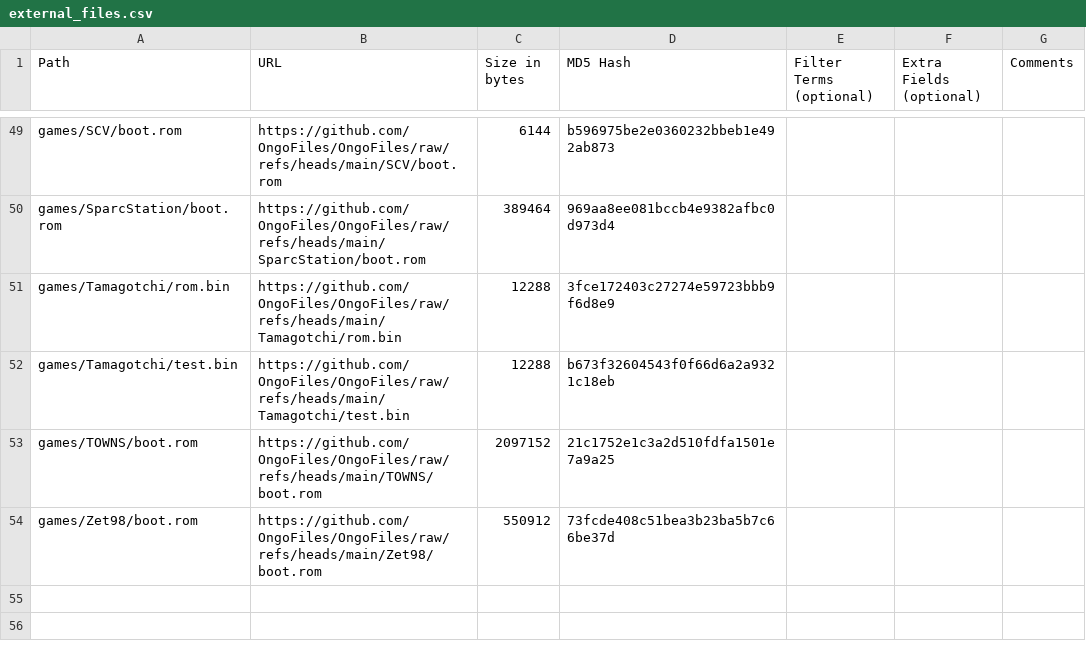
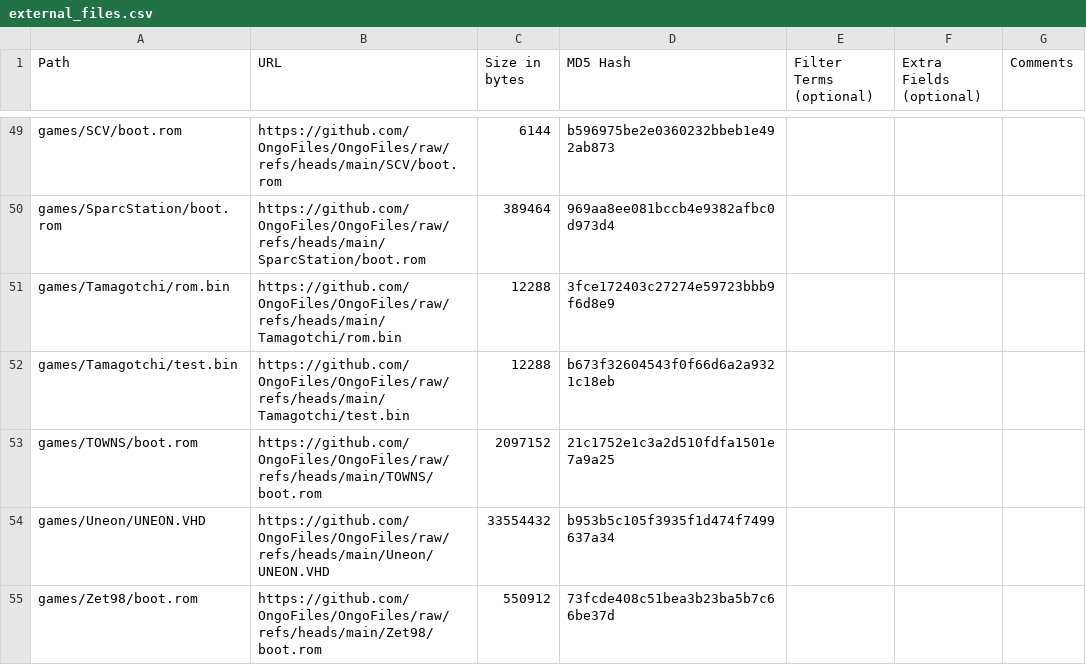
Before and after one commit to OngoGablogian/MiSTer_Ongo, a CSV file: external_files.csv, drawn as a sheet; only a part is shown, gaps mark what is left out; the diff names each change by its address in the sheet, - before the commit and + after, or states it on an @@ line.

```diff
--- a/external_files.csv
+++ b/external_files.csv
+row 54: games/Uneon/UNEON.VHD | https://github.com/OngoFiles/OngoFiles/raw/refs/heads/main/Uneon/UNEON.VHD | 33554432 | b953b5c105f3935f1d474f7499637a34
```
Also changed, not shown: 3 other files.
